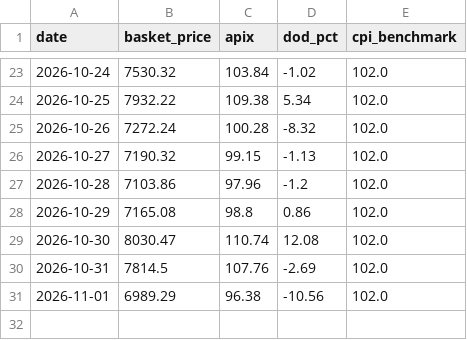
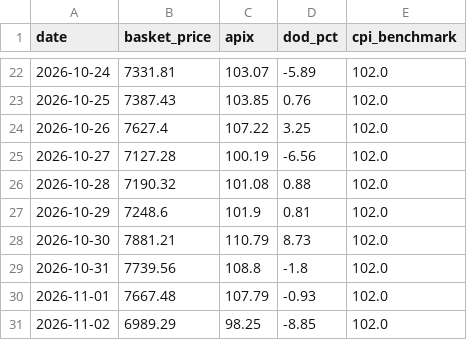
Before and after one commit to akshmitsharma40-hub/fair-flight, a CSV file: backend/daily_index.csv, drawn as a sheet; only a part is shown, gaps mark what is left out; the diff covers the shown part only.

```diff
--- a/backend/daily_index.csv
+++ b/backend/daily_index.csv
@@ -23,9 +22,10 @@ date,basket_price,apix,dod_pct,cpi_benchmark
-2026-10-24,7530.32,103.84,-1.02,102.0
-2026-10-25,7932.22,109.38,5.34,102.0
-2026-10-26,7272.24,100.28,-8.32,102.0
-2026-10-27,7190.32,99.15,-1.13,102.0
-2026-10-28,7103.86,97.96,-1.2,102.0
-2026-10-29,7165.08,98.8,0.86,102.0
-2026-10-30,8030.47,110.74,12.08,102.0
-2026-10-31,7814.5,107.76,-2.69,102.0
-2026-11-01,6989.29,96.38,-10.56,102.0
+2026-10-24,7331.81,103.07,-5.89,102.0
+2026-10-25,7387.43,103.85,0.76,102.0
+2026-10-26,7627.4,107.22,3.25,102.0
+2026-10-27,7127.28,100.19,-6.56,102.0
+2026-10-28,7190.32,101.08,0.88,102.0
+2026-10-29,7248.6,101.9,0.81,102.0
+2026-10-30,7881.21,110.79,8.73,102.0
+2026-10-31,7739.56,108.8,-1.8,102.0
+2026-11-01,7667.48,107.79,-0.93,102.0
+2026-11-02,6989.29,98.25,-8.85,102.0
```
Also changed, not shown: 1 removed row and 60 edited cells elsewhere in this file, backend/data_master.csv, backend/data_scraped_raw.csv, 1 other file.
